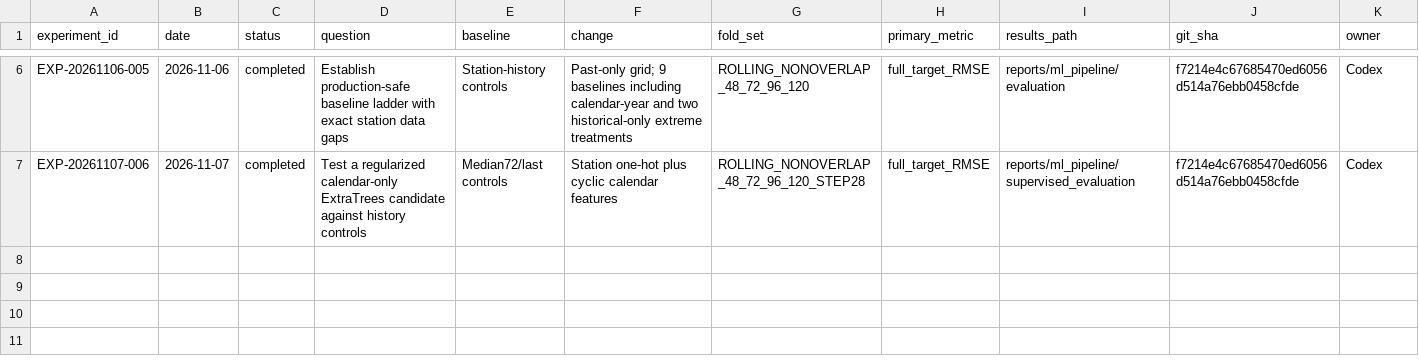
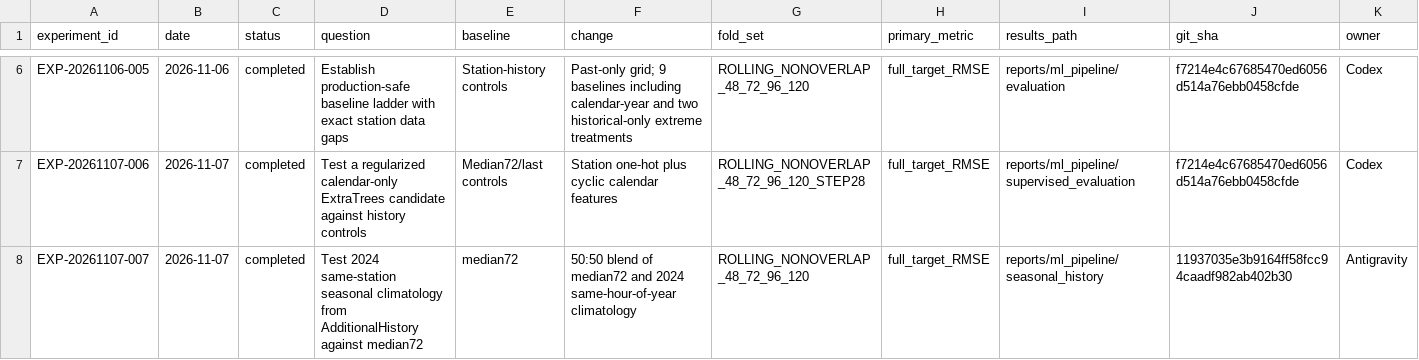
Before and after one commit to acchasujal/aqi, a CSV file: experiments/EXPERIMENT_LOG.csv, drawn as a sheet; only a part is shown, gaps mark what is left out; rows hold the shown columns only; the diff names each change by its address in the sheet, - before the commit and + after, or states it on an @@ line.

Commit message:
feat: adopt 2024 seasonal history blend model for production forecasting

```diff
--- a/experiments/EXPERIMENT_LOG.csv
+++ b/experiments/EXPERIMENT_LOG.csv
+row 8: EXP-20261107-007 | 2026-11-07 | completed | Test 2024 same-station seasonal climatology from AdditionalHistory against median72 | median72 | 50:50 blend of median72 and 2024 same-hour-of-year climatology | ROLLING_NONOVERLAP_48_72_96_120 | full_target_RMSE | reports/ml_pipeline/seasonal_history | 11937035e3b9164ff58fcc94caadf982ab402b30 | Antigravity
```
Also changed, not shown: 19 other files.
